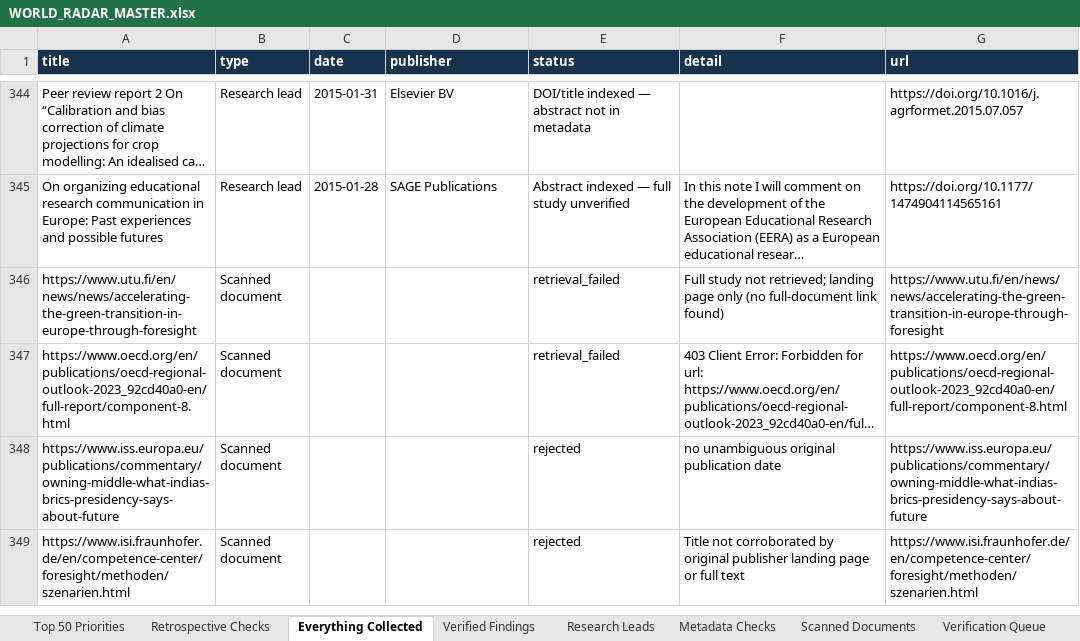
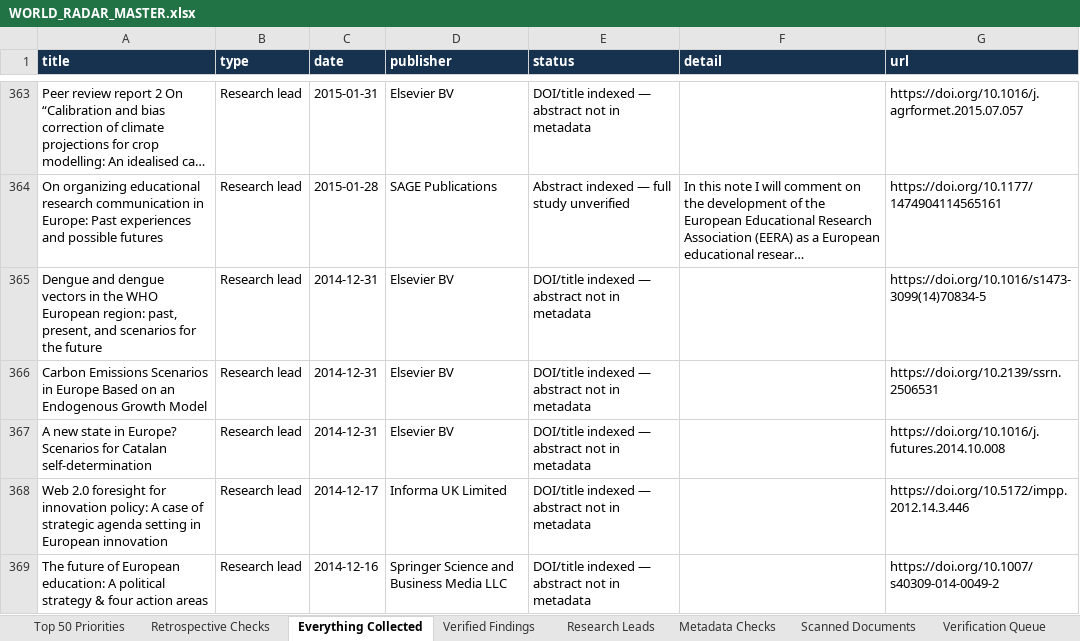
Before and after one commit to vevirm/world-radar, an Excel workbook: stuff/WORLD_RADAR_MASTER.xlsx, sheet Everything Collected, drawn as a sheet; only a part is shown, gaps mark what is left out; the shorter side is filled out with more unchanged rows; long unchanged cells end in …; values as stored, in another font and other column widths than the file's, no borders; the diff covers the shown part only; the diff names each change by its address in the sheet, - before the commit and + after, or states it on an @@ line.

Commit message:
European Foresight Radar: advance source rotation and verified findings

```diff
--- a/stuff/WORLD_RADAR_MASTER.xlsx (sheet Everything Collected)
+++ b/stuff/WORLD_RADAR_MASTER.xlsx (sheet Everything Collected)
+row 365: Dengue and dengue vectors in the WHO European region: past, present, and scenarios for the future | Research lead | 2014-12-31 | Elsevier BV | DOI/title indexed — abstract not in metadata |  | https://doi.org/10.1016/s1473-3099(14)70834-5
+row 366: Carbon Emissions Scenarios in Europe Based on an Endogenous Growth Model | Research lead | 2014-12-31 | Elsevier BV | DOI/title indexed — abstract not in metadata |  | https://doi.org/10.2139/ssrn.2506531
+row 367: A new state in Europe? Scenarios for Catalan self-determination | Research lead | 2014-12-31 | Elsevier BV | DOI/title indexed — abstract not in metadata |  | https://doi.org/10.1016/j.futures.2014.10.008
+row 368: Web 2.0 foresight for innovation policy: A case of strategic agenda setting in European innovation | Research lead | 2014-12-17 | Informa UK Limited | DOI/title indexed — abstract not in metadata |  | https://doi.org/10.5172/impp.2012.14.3.446
+row 369: The future of European education: A political strategy & four action areas | Research lead | 2014-12-16 | Springer Science and Business Media LLC | DOI/title indexed — abstract not in metadata |  | https://doi.org/10.1007/s40309-014-0049-2
```
Also changed, not shown: 80 added rows elsewhere in this sheet, sheet Research Leads, sheet Metadata Checks, 2 other files.
